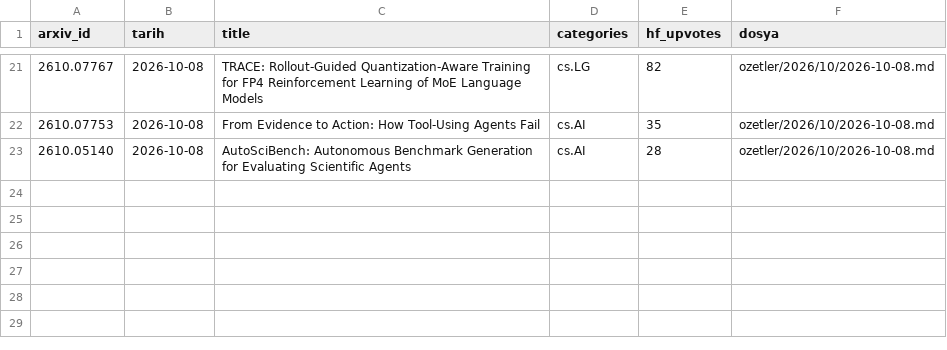
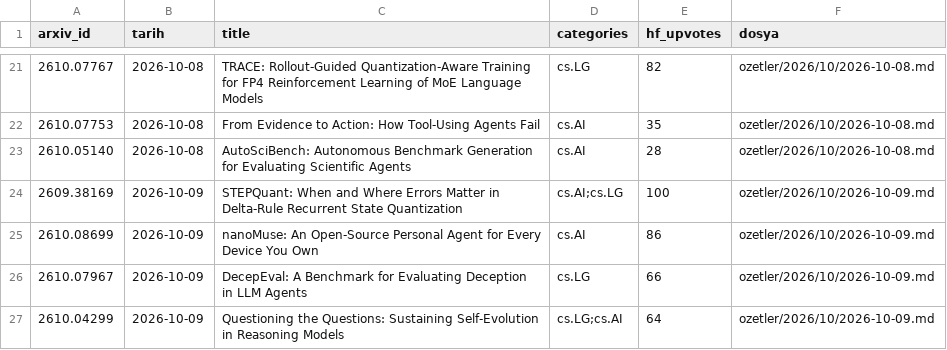
Before and after one commit to aliandacerdass/AI-ML-TurkceMakaleArsivi, a CSV file: data/papers.csv, drawn as a sheet; only a part is shown, gaps mark what is left out.

```diff
--- a/data/papers.csv
+++ b/data/papers.csv
@@ -23 +23,5 @@ arxiv_id,tarih,title,categories,hf_upvotes,dosya
 2610.05140,2026-10-08,AutoSciBench: Autonomous Benchmark Generation for Evaluating Scientific Agents,cs.AI,28,ozetler/2026/10/2026-10-08.md
+2609.38169,2026-10-09,STEPQuant: When and Where Errors Matter in Delta-Rule Recurrent State Quantization,cs.AI;cs.LG,100,ozetler/2026/10/2026-10-09.md
+2610.08699,2026-10-09,nanoMuse: An Open-Source Personal Agent for Every Device You Own,cs.AI,86,ozetler/2026/10/2026-10-09.md
+2610.07967,2026-10-09,DecepEval: A Benchmark for Evaluating Deception in LLM Agents,cs.LG,66,ozetler/2026/10/2026-10-09.md
+2610.04299,2026-10-09,Questioning the Questions: Sustaining Self-Evolution in Reasoning Models,cs.LG;cs.AI,64,ozetler/2026/10/2026-10-09.md
```
Also changed, not shown: data/runs.csv, 6 other files.
